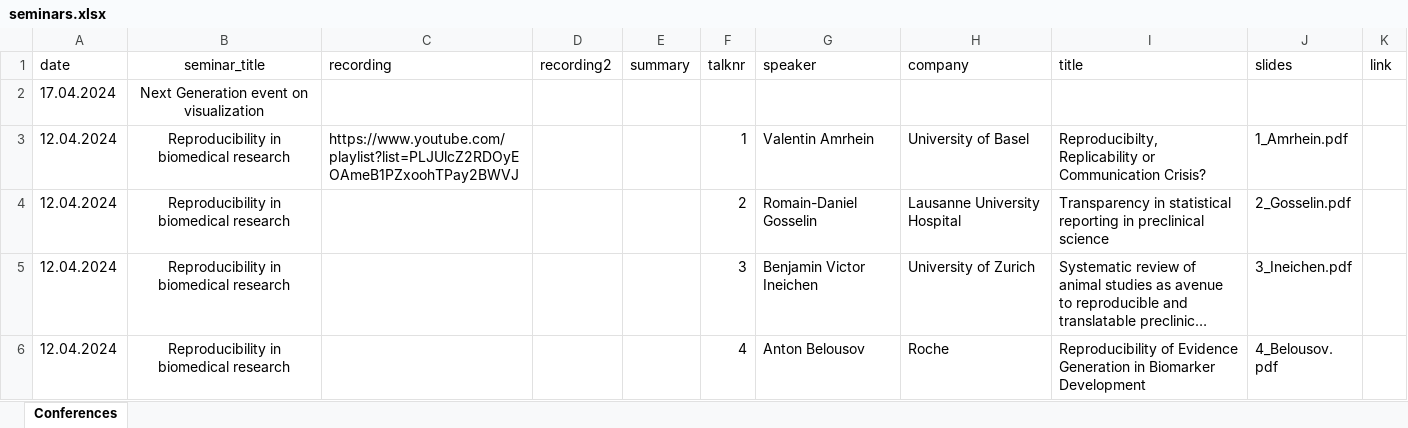
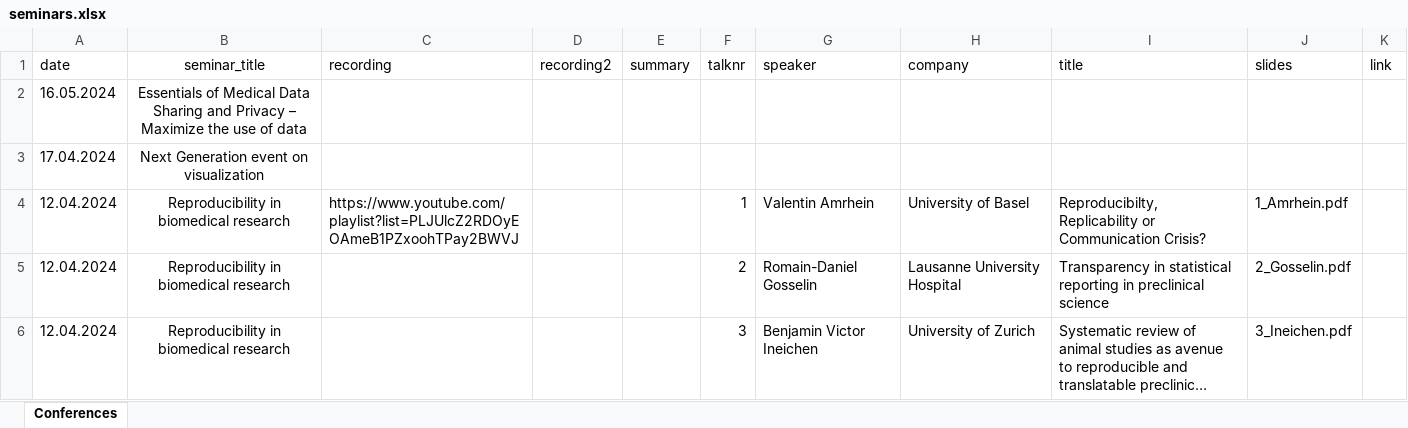
Before and after one commit to baselbiometrics/home, an Excel workbook: data/seminars.xlsx, sheet Conferences, drawn as a sheet; only a part is shown; the shorter side is filled out with more unchanged rows; long unchanged cells end in …; values as stored, in another font and other column widths than the file's, no borders; charts and pictures not drawn; the diff names each change by its address in the sheet, - before the commit and + after, or states it on an @@ line.

```diff
--- a/data/seminars.xlsx (sheet Conferences)
+++ b/data/seminars.xlsx (sheet Conferences)
+row 2: 16.05.2024 | Essentials of Medical Data Sharing and Privacy – Maximize the use of data
```
Also changed, not shown: charts or pictures, data/upcoming.xlsx, 5 other files.
